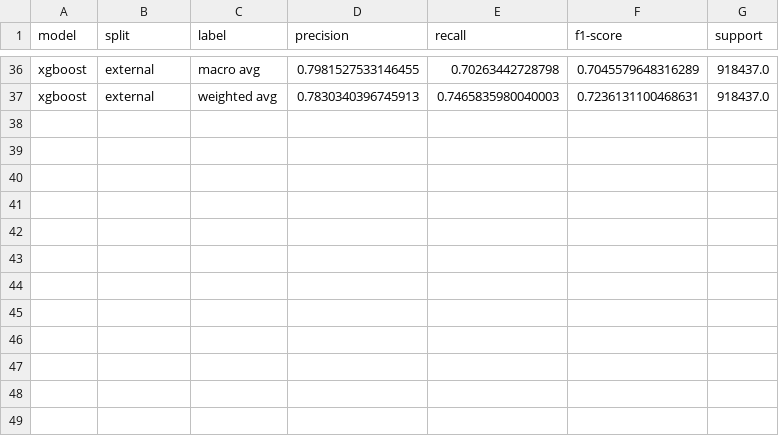
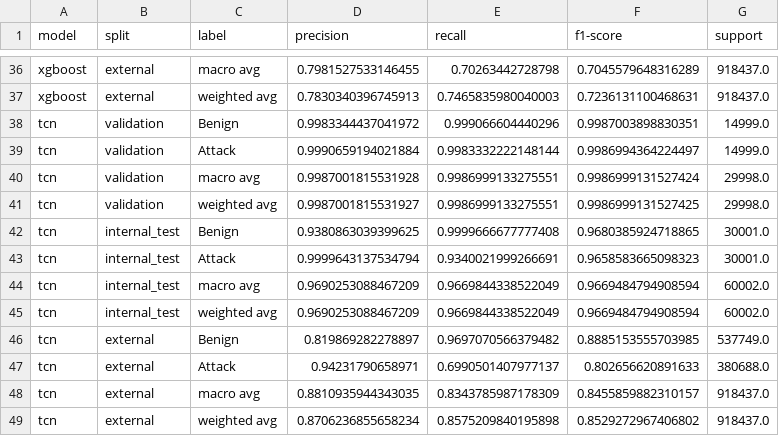
Before and after one commit to ashokpsgitech/HTTP-Flood-Attack-Detection--ML-Model, a CSV file: results/classification_reports.csv, drawn as a sheet; only a part is shown, gaps mark what is left out.

Commit message:
Integrate TCN model with sliding sequence windows and state-of-the-art generalization performance

```diff
--- a/results/classification_reports.csv
+++ b/results/classification_reports.csv
@@ -37 +37,13 @@ xgboost,external,macro avg,0.7981527533146455,0.70263442728798,0.704557964831628
 xgboost,external,weighted avg,0.7830340396745913,0.7465835980040003,0.7236131100468631,918437.0
+tcn,validation,Benign,0.9983344437041972,0.999066604440296,0.9987003898830351,14999.0
+tcn,validation,Attack,0.9990659194021884,0.9983332222148144,0.9986994364224497,14999.0
+tcn,validation,macro avg,0.9987001815531928,0.9986999133275551,0.9986999131527424,29998.0
+tcn,validation,weighted avg,0.9987001815531927,0.9986999133275551,0.9986999131527425,29998.0
+tcn,internal_test,Benign,0.9380863039399625,0.9999666677777408,0.9680385924718865,30001.0
+tcn,internal_test,Attack,0.9999643137534794,0.9340021999266691,0.9658583665098323,30001.0
+tcn,internal_test,macro avg,0.9690253088467209,0.9669844338522049,0.9669484794908594,60002.0
+tcn,internal_test,weighted avg,0.9690253088467209,0.9669844338522049,0.9669484794908594,60002.0
+tcn,external,Benign,0.819869282278897,0.9697070566379482,0.8885153555703985,537749.0
+tcn,external,Attack,0.94231790658971,0.6990501407977137,0.802656620891633,380688.0
+tcn,external,macro avg,0.8810935944343035,0.8343785987178309,0.8455859882310157,918437.0
+tcn,external,weighted avg,0.8706236855658234,0.8575209840195898,0.8529272967406802,918437.0
```
Also changed, not shown: results/metrics_summary.csv, results/per_class_tp_tn_fp_fn.csv, 4 other files.
